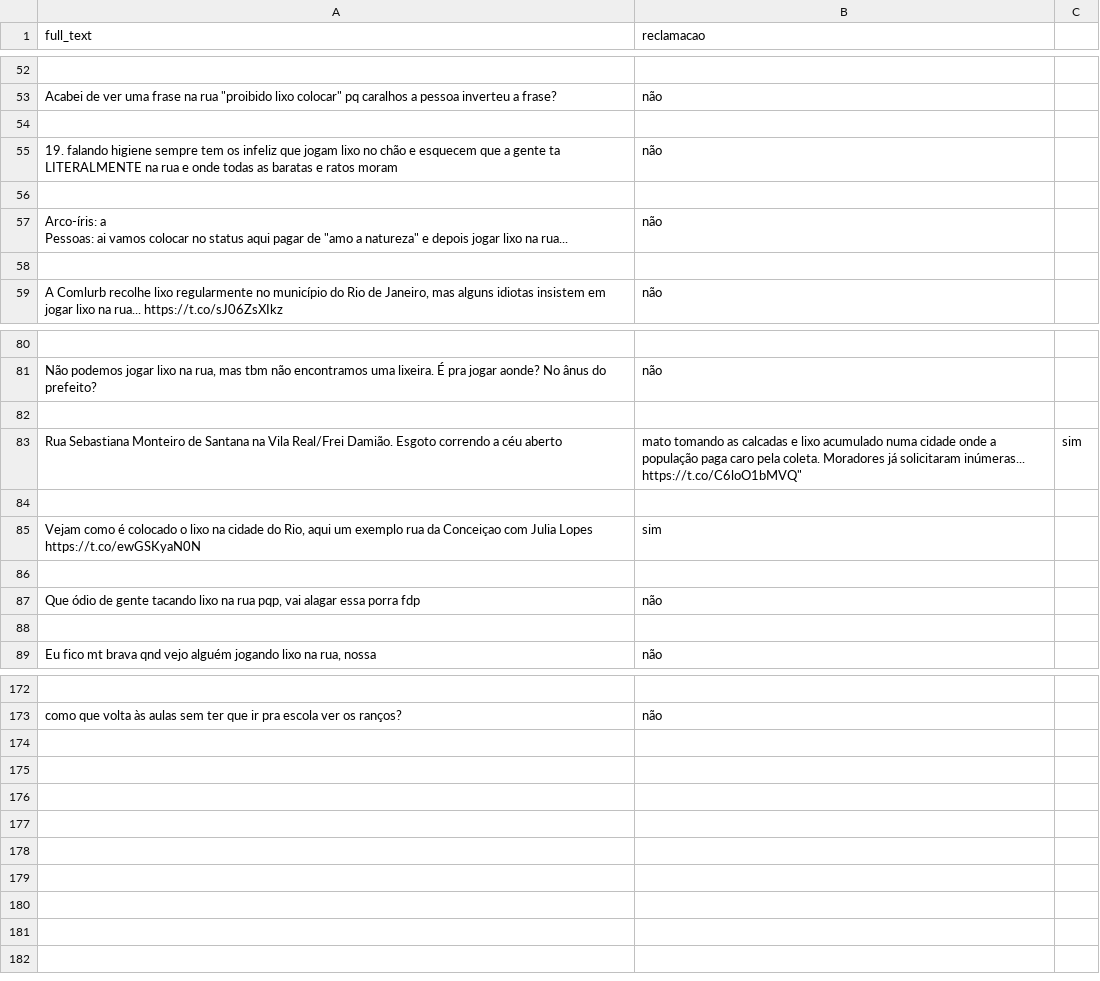
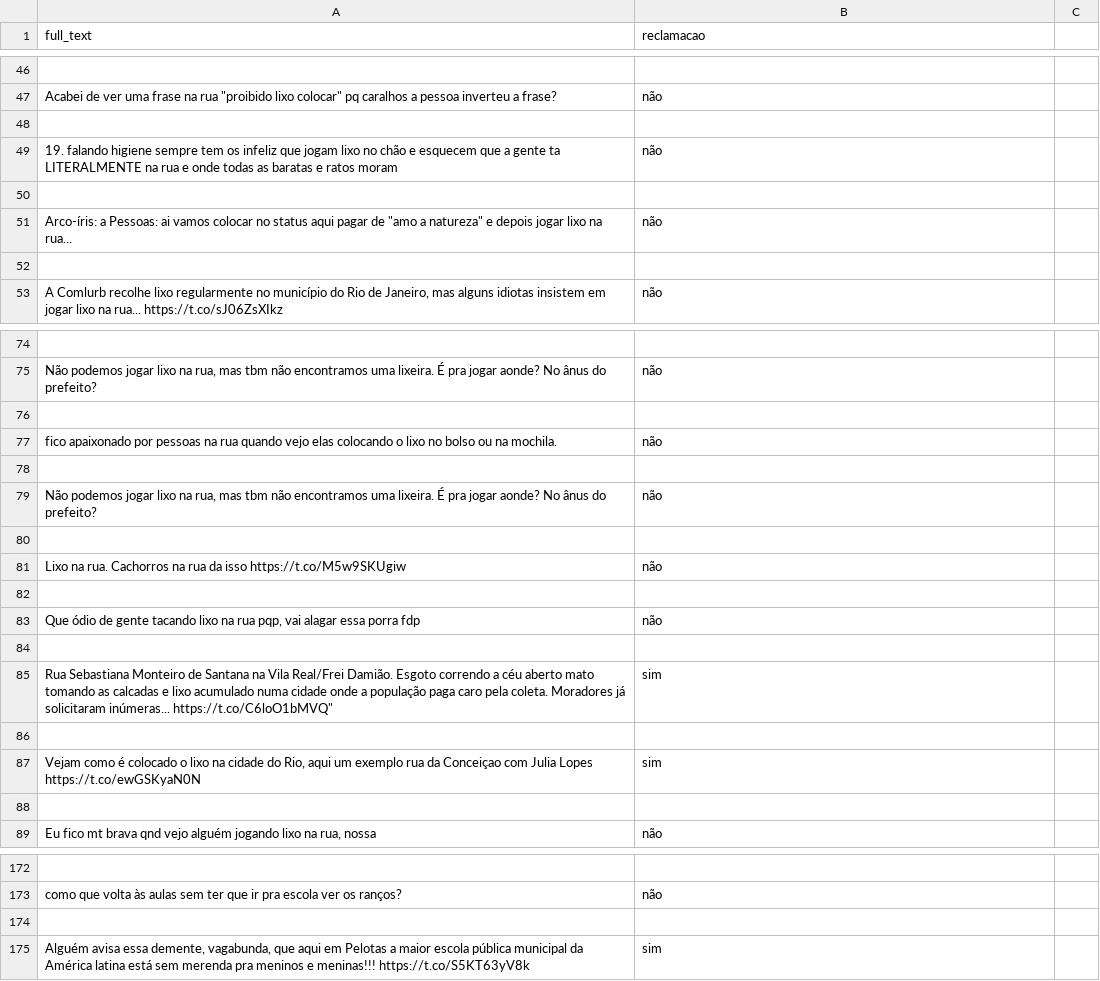
Before and after one commit to richecr/ProjetoCrowd4City, a CSV file: Classificador/tweets_testes.csv, drawn as a sheet; only a part is shown, gaps mark what is left out; removed rows and columns are numbered as before the commit, all else as after; the diff covers the shown part only; the diff names each change by its address in the sheet, - before the commit and + after, or states it on an @@ line.

Commit message:
Criando primeiro modelo do classificador de textos: acurácia de: 0.804

```diff
--- a/Classificador/tweets_testes.csv
+++ b/Classificador/tweets_testes.csv
-A51 (full_text): …na rua...
+A51 (full_text): …na rua...
+row 77: fico apaixonado por pessoas na rua quando vejo elas colocando o lixo no bolso ou na mochila. | não
-row 78: Rua Sebastiana Monteiro de Santana na Vila Real/Frei Damião. Esgoto correndo a céu aberto | mato tomando as calcadas e lixo acumulado numa cidade onde a população paga caro pela coleta. Moradores já solicitaram inúmeras... https://t.co/C6loO1bMVQ" | sim
+row 78: (empty)
+row 79: Não podemos jogar lixo na rua, mas tbm não encontramos uma lixeira. É pra jogar aonde? No ânus do prefeito? | não
+row 80: (empty)
+row 81: Lixo na rua. Cachorros na rua da isso https://t.co/M5w9SKUgiw | não
+row 82: (empty)
@@ row 87 moved to row 83: Que ódio de gente tacando lixo na rua pq… @@
+row 84: (empty)
+row 85: Rua Sebastiana Monteiro de Santana na Vila Real/Frei Damião. Esgoto correndo a céu aberto mato tomando as calcadas e lixo acumulado numa cidade onde a população paga caro pela coleta. Moradores já solicitaram inúmeras... https://t.co/C6loO1bMVQ" | sim
-row 86: (empty)
+row 174: (empty)
+row 175: Alguém avisa essa demente, vagabunda, que aqui em Pelotas a maior escola pública municipal da América latina está sem merenda pra meninos e meninas!!! https://t.co/S5KT63yV8k | sim
```
Also changed, not shown: 6 removed rows elsewhere in this file, 3 other files.
